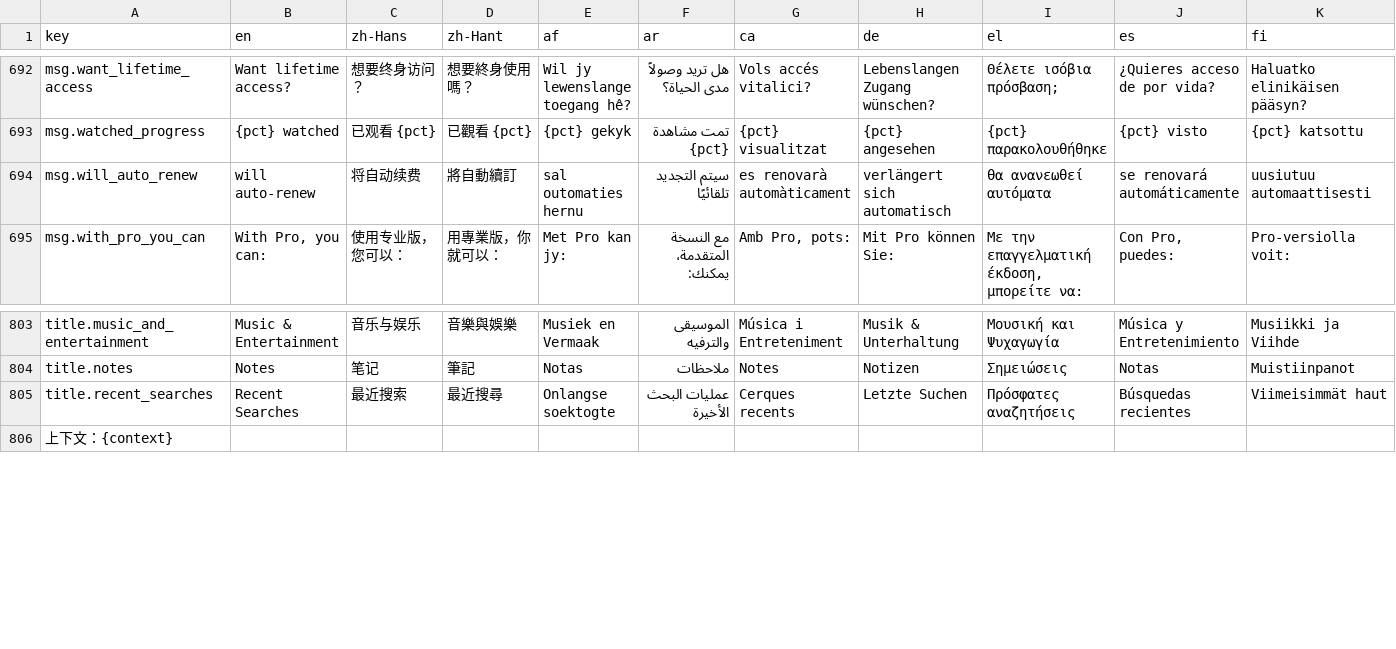
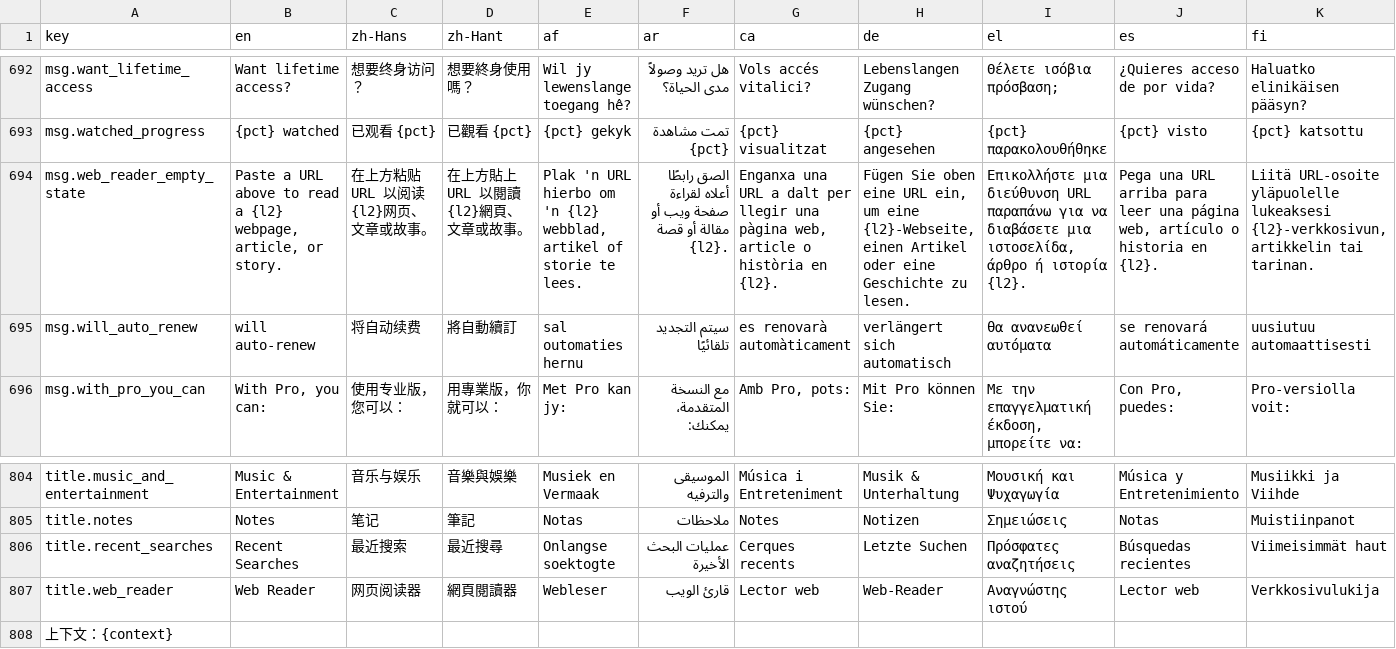
Before and after one commit to longjiang/language-player, a CSV file: translations.csv, drawn as a sheet; only a part is shown, gaps mark what is left out; rows hold the shown columns only; the diff names each change by its address in the sheet, - before the commit and + after, or states it on an @@ line.

Commit message:
feat(reader): dedicated web-reader page, remove URL bar from ReaderPanel
- Created /[l1]/[l2]/web-reader page with URL input + Globe icon +
  tokenize/translate via ReaderPanel
- Removed urlInput/onUrlInputChange/onUrlSubmit props from ReaderPanel
  (was only used for URL loading, not core reading)
- Removed Globe import + URL input form from ReaderPanel
- Updated reader page.tsx to stop passing url-related props
- Added web-reader to nav (Reading group) + middleware free segments
- i18n: title.web_reader, msg.web_reader_empty_state (31 locales)

```diff
--- a/translations.csv
+++ b/translations.csv
+row 694: msg.web_reader_empty_state | Paste a URL above to read a {l2} webpage, article, or story. | 在上方粘贴 URL 以阅读{l2}网页、文章或故事。 | 在上方貼上 URL 以閱讀{l2}網頁、文章或故事。 | Plak 'n URL hierbo om 'n {l2} webblad, artikel of storie te lees. | الصق رابطًا أعلاه لقراءة صفحة ويب أو مقالة أو قصة {l2}. | Enganxa una URL a dalt per llegir una pàgina web, article o història en {l2}. | Fügen Sie oben eine URL ein, um eine {l2}-Webseite, einen Artikel oder eine Geschichte zu lesen. | Επικολλήστε μια διεύθυνση URL παραπάνω για να διαβάσετε μια ιστοσελίδα, άρθρο ή ιστορία {l2}. | Pega una URL arriba para leer una página web, artículo o historia en {l2}. | Liitä URL-osoite yläpuolelle lukeaksesi {l2}-verkkosivun, artikkelin tai tarinan.
+row 807: title.web_reader | Web Reader | 网页阅读器 | 網頁閱讀器 | Webleser | قارئ الويب | Lector web | Web-Reader | Αναγνώστης ιστού | Lector web | Verkkosivulukija
```
Also changed, not shown: 37 other files.
